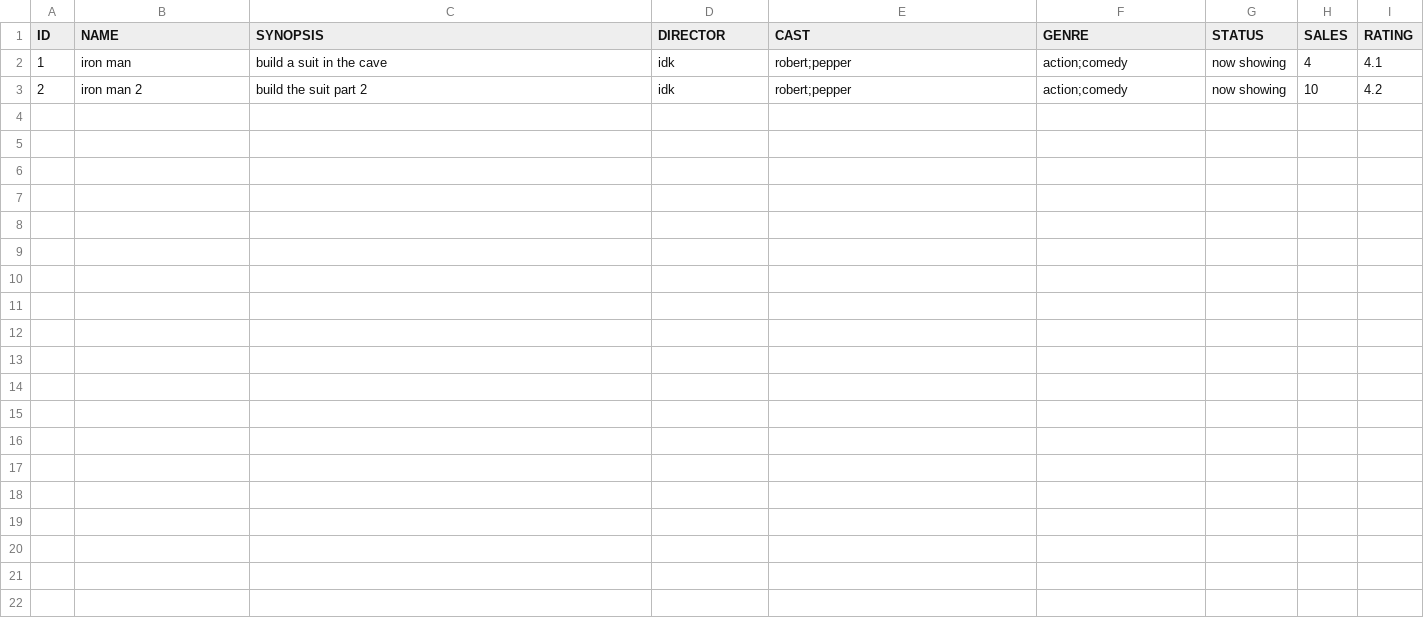
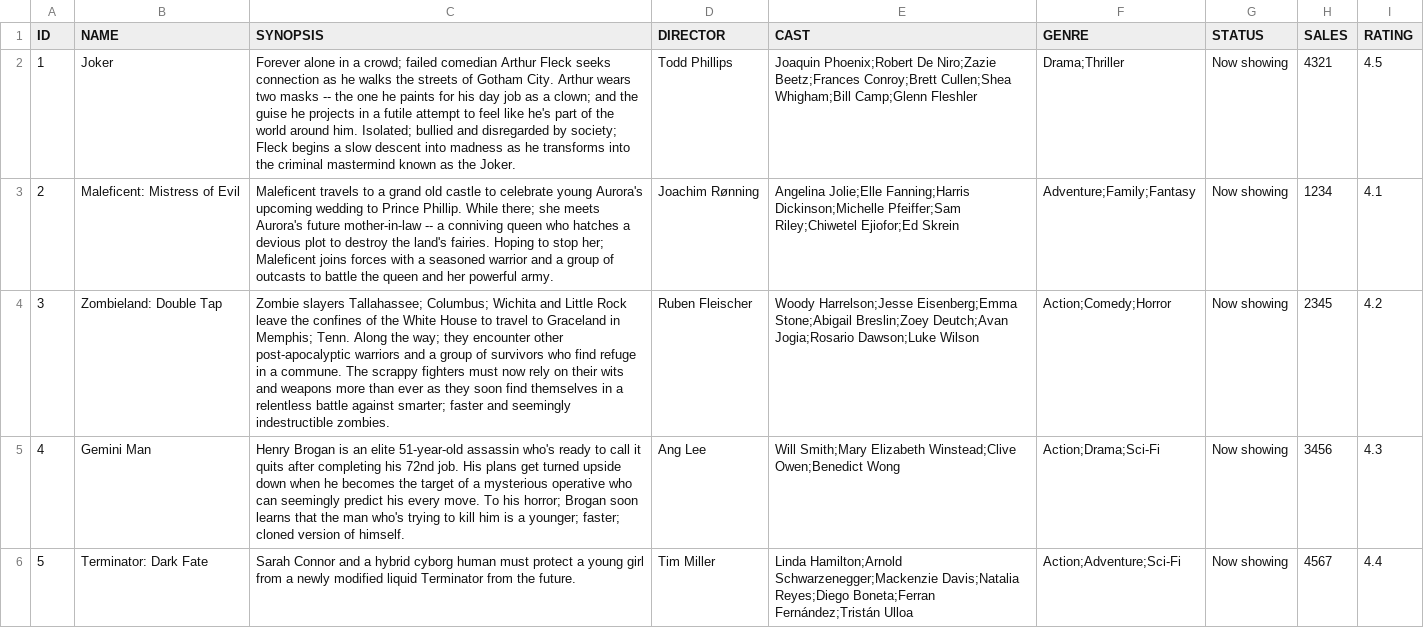
Before and after one commit to ychoux/C3er00erAssign, a CSV file: C3er00erMOB/src/data/movielist.csv, drawn as a sheet; only a part is shown; the diff covers the shown part only; the diff names each change by its address in the sheet, - before the commit and + after, or states it on an @@ line.

Commit message:
update csv file

```diff
--- a/C3er00erMOB/src/data/movielist.csv
+++ b/C3er00erMOB/src/data/movielist.csv
-B2 (NAME): iron man
+B2 (NAME): Joker
-C2 (SYNOPSIS): build a suit in the cave
+C2 (SYNOPSIS): Forever alone in a crowd; failed comedian Arthur Fleck seeks connection as he walks the streets of Gotham City. Arthur wears two masks -- the one he paints for his day job as a clown; and the guise he projects in a futile attempt to feel like he's part of the world around him. Isolated; bullied and disregarded by society; Fleck begins a slow descent into madness as he transforms into the criminal mastermind known as the Joker.
-D2 (DIRECTOR): idk
+D2 (DIRECTOR): Todd Phillips
-E2 (CAST): robert;pepper
+E2 (CAST): Joaquin Phoenix;Robert De Niro;Zazie Beetz;Frances Conroy;Brett Cullen;Shea Whigham;Bill Camp;Glenn Fleshler
-F2 (GENRE): action;comedy
+F2 (GENRE): Drama;Thriller
-G2:G3 (STATUS): now showing
+G2:G3 (STATUS): Now showing
-H2 (SALES): 4
+H2 (SALES): 4321
-I2 (RATING): 4.1
+I2 (RATING): 4.5
-B3 (NAME): iron man 2
+B3 (NAME): Maleficent: Mistress of Evil
-C3 (SYNOPSIS): build the suit part 2
+C3 (SYNOPSIS): Maleficent travels to a grand old castle to celebrate young Aurora's upcoming wedding to Prince Phillip. While there; she meets Aurora's future mother-in-law -- a conniving queen who hatches a devious plot to destroy the land's fairies. Hoping to stop her; Maleficent joins forces with a seasoned warrior and a group of outcasts to battle the queen and her powerful army.
-D3 (DIRECTOR): idk
+D3 (DIRECTOR): Joachim Rønning
-E3 (CAST): robert;pepper
+E3 (CAST): Angelina Jolie;Elle Fanning;Harris Dickinson;Michelle Pfeiffer;Sam Riley;Chiwetel Ejiofor;Ed Skrein
-F3 (GENRE): action;comedy
+F3 (GENRE): Adventure;Family;Fantasy
-H3 (SALES): 10
+H3 (SALES): 1234
-I3 (RATING): 4.2
+I3 (RATING): 4.1
+row 4: 3 | Zombieland: Double Tap | Zombie slayers Tallahassee; Columbus; Wichita and Little Rock leave the confines of the White House to travel to Graceland in Memphis; Tenn. Along the way; they encounter other post-apocalyptic warriors and a group of survivors who find refuge in a commune. The scrappy fighters must now rely on their wits and weapons more than ever as they soon find themselves in a relentless battle against smarter; faster and seemingly indestructible zombies. | Ruben Fleischer | Woody Harrelson;Jesse Eisenberg;Emma Stone;Abigail Breslin;Zoey Deutch;Avan Jogia;Rosario Dawson;Luke Wilson | Action;Comedy;Horror | Now showing | 2345 | 4.2
+row 5: 4 | Gemini Man | Henry Brogan is an elite 51-year-old assassin who's ready to call it quits after completing his 72nd job. His plans get turned upside down when he becomes the target of a mysterious operative who can seemingly predict his every move. To his horror; Brogan soon learns that the man who's trying to kill him is a younger; faster; cloned version of himself. | Ang Lee | Will Smith;Mary Elizabeth Winstead;Clive Owen;Benedict Wong | Action;Drama;Sci-Fi | Now showing | 3456 | 4.3
+row 6: 5 | Terminator: Dark Fate | Sarah Connor and a hybrid cyborg human must protect a young girl from a newly modified liquid Terminator from the future. | Tim Miller | Linda Hamilton;Arnold Schwarzenegger;Mackenzie Davis;Natalia Reyes;Diego Boneta;Ferran Fernández;Tristán Ulloa | Action;Adventure;Sci-Fi | Now showing | 4567 | 4.4
```
Also changed, not shown: 5 added rows elsewhere in this file.
